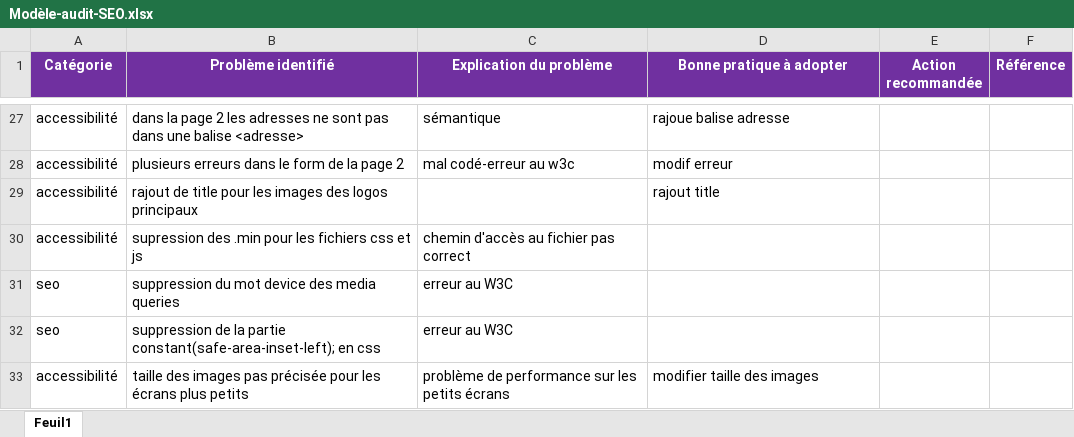
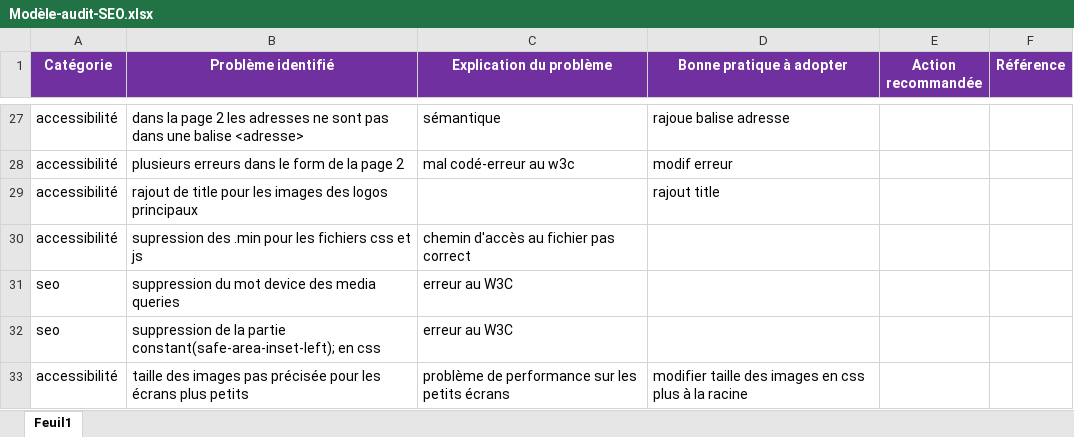
Before and after one commit to Nico32op/Projet4, an Excel workbook: Modèle-audit-SEO.xlsx, sheet Feuil1, drawn as a sheet; only a part is shown, gaps mark what is left out; values as stored, in another font and other column widths than the file's, no borders; the diff names each change by its address in the sheet, - before the commit and + after, or states it on an @@ line.

```diff
--- a/Modèle-audit-SEO.xlsx (sheet Feuil1)
+++ b/Modèle-audit-SEO.xlsx (sheet Feuil1)
-D33 (Bonne pratique à adopter): modifier taille des images
+D33 (Bonne pratique à adopter): modifier taille des images en css plus à la racine
```
Also changed, not shown: 2 other files.
